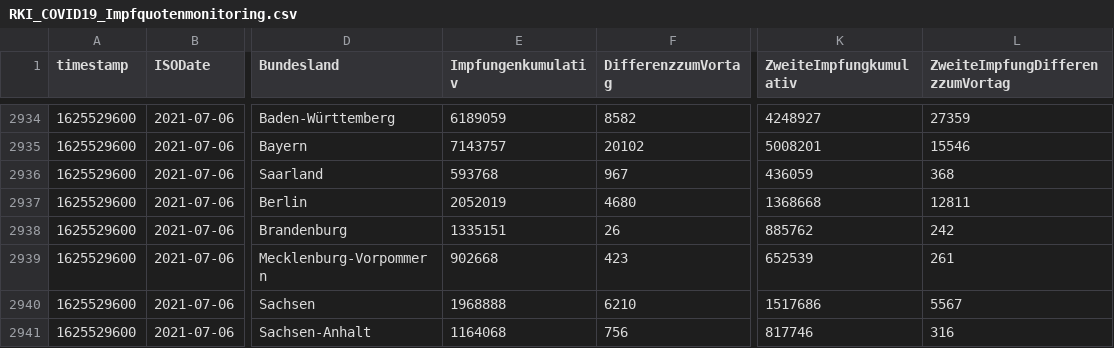
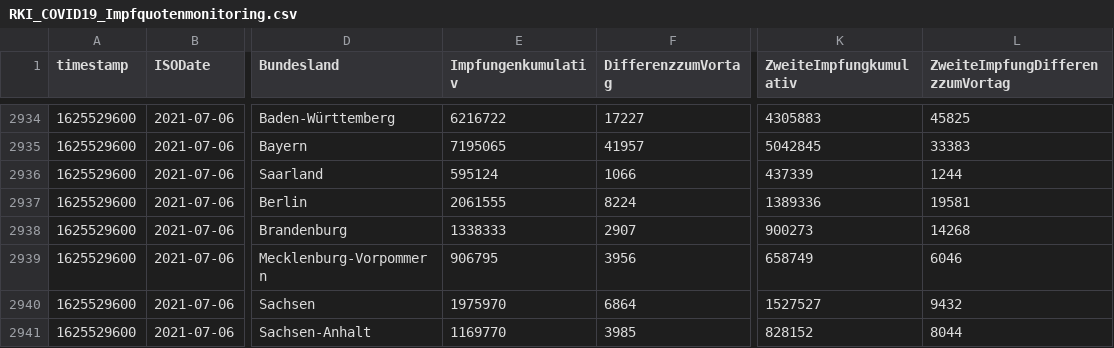
Before and after one commit to HrRodan/RKI_COVID19_DATA, a CSV file: Impfquotenmonitoring/RKI_COVID19_Impfquotenmonitoring.csv, drawn as a sheet; only a part is shown, gaps mark what is left out; the diff covers the shown part only; the diff names each change by its address in the sheet, - before the commit and + after, or states it on an @@ line.

```diff
--- a/Impfquotenmonitoring/RKI_COVID19_Impfquotenmonitoring.csv
+++ b/Impfquotenmonitoring/RKI_COVID19_Impfquotenmonitoring.csv
-E2934 (Impfungenkumulativ): 6189059
+E2934 (Impfungenkumulativ): 6216722
-F2934 (DifferenzzumVortag): 8582
+F2934 (DifferenzzumVortag): 17227
-K2934 (ZweiteImpfungkumulativ): 4248927
+K2934 (ZweiteImpfungkumulativ): 4305883
-L2934 (ZweiteImpfungDifferenzzumVortag): 27359
+L2934 (ZweiteImpfungDifferenzzumVortag): 45825
-E2935 (Impfungenkumulativ): 7143757
+E2935 (Impfungenkumulativ): 7195065
-F2935 (DifferenzzumVortag): 20102
+F2935 (DifferenzzumVortag): 41957
-K2935 (ZweiteImpfungkumulativ): 5008201
+K2935 (ZweiteImpfungkumulativ): 5042845
-L2935 (ZweiteImpfungDifferenzzumVortag): 15546
+L2935 (ZweiteImpfungDifferenzzumVortag): 33383
-E2936 (Impfungenkumulativ): 593768
+E2936 (Impfungenkumulativ): 595124
-F2936 (DifferenzzumVortag): 967
+F2936 (DifferenzzumVortag): 1066
-K2936 (ZweiteImpfungkumulativ): 436059
+K2936 (ZweiteImpfungkumulativ): 437339
-L2936 (ZweiteImpfungDifferenzzumVortag): 368
+L2936 (ZweiteImpfungDifferenzzumVortag): 1244
-E2937 (Impfungenkumulativ): 2052019
+E2937 (Impfungenkumulativ): 2061555
-F2937 (DifferenzzumVortag): 4680
+F2937 (DifferenzzumVortag): 8224
-K2937 (ZweiteImpfungkumulativ): 1368668
+K2937 (ZweiteImpfungkumulativ): 1389336
-L2937 (ZweiteImpfungDifferenzzumVortag): 12811
+L2937 (ZweiteImpfungDifferenzzumVortag): 19581
-E2938 (Impfungenkumulativ): 1335151
+E2938 (Impfungenkumulativ): 1338333
-F2938 (DifferenzzumVortag): 26
+F2938 (DifferenzzumVortag): 2907
-K2938 (ZweiteImpfungkumulativ): 885762
+K2938 (ZweiteImpfungkumulativ): 900273
-L2938 (ZweiteImpfungDifferenzzumVortag): 242
+L2938 (ZweiteImpfungDifferenzzumVortag): 14268
-E2939 (Impfungenkumulativ): 902668
+E2939 (Impfungenkumulativ): 906795
-F2939 (DifferenzzumVortag): 423
+F2939 (DifferenzzumVortag): 3956
-K2939 (ZweiteImpfungkumulativ): 652539
+K2939 (ZweiteImpfungkumulativ): 658749
-L2939 (ZweiteImpfungDifferenzzumVortag): 261
+L2939 (ZweiteImpfungDifferenzzumVortag): 6046
-E2940 (Impfungenkumulativ): 1968888
+E2940 (Impfungenkumulativ): 1975970
-F2940 (DifferenzzumVortag): 6210
+F2940 (DifferenzzumVortag): 6864
-K2940 (ZweiteImpfungkumulativ): 1517686
+K2940 (ZweiteImpfungkumulativ): 1527527
-L2940 (ZweiteImpfungDifferenzzumVortag): 5567
+L2940 (ZweiteImpfungDifferenzzumVortag): 9432
-E2941 (Impfungenkumulativ): 1164068
+E2941 (Impfungenkumulativ): 1169770
-F2941 (DifferenzzumVortag): 756
+F2941 (DifferenzzumVortag): 3985
-K2941 (ZweiteImpfungkumulativ): 817746
+K2941 (ZweiteImpfungkumulativ): 828152
-L2941 (ZweiteImpfungDifferenzzumVortag): 316
+L2941 (ZweiteImpfungDifferenzzumVortag): 8044
```
Also changed, not shown: 36 edited cells elsewhere in this file, Impfquotenmonitoring/RKI_COVID19_Impfquotenmonitoring_Thuringia.csv, 5 other files.
